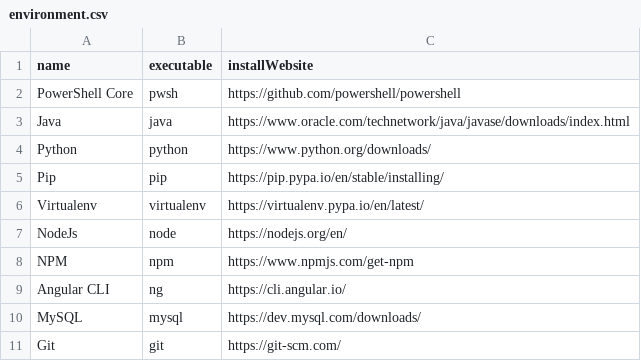
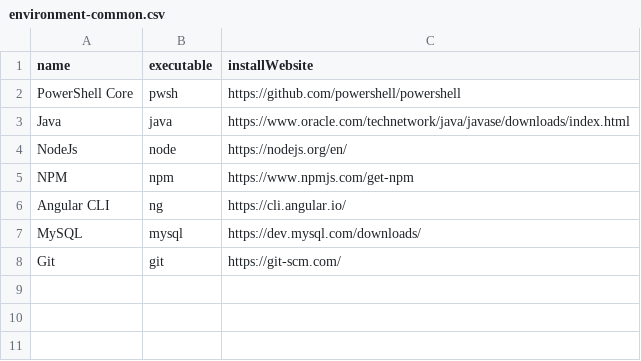
Before and after one commit to vabalcar/PoliceLineups, a CSV file: environment/environment-common.csv (was environment/environment.csv), drawn as a sheet.

Commit message:
Improved environment description & removed environmental dependency on pip and virtualenv exceutables

```diff
--- a/environment/environment.csv
+++ b/environment/environment-common.csv
@@ -3,5 +3,2 @@ PowerShell Core;pwsh;https://github.com/powershell/powershell
 Java;java;https://www.oracle.com/technetwork/java/javase/downloads/index.html
-Python;python;https://www.python.org/downloads/
-Pip;pip;https://pip.pypa.io/en/stable/installing/
-Virtualenv;virtualenv;https://virtualenv.pypa.io/en/latest/
 NodeJs;node;https://nodejs.org/en/
```
Also changed, not shown: 5 other files.
